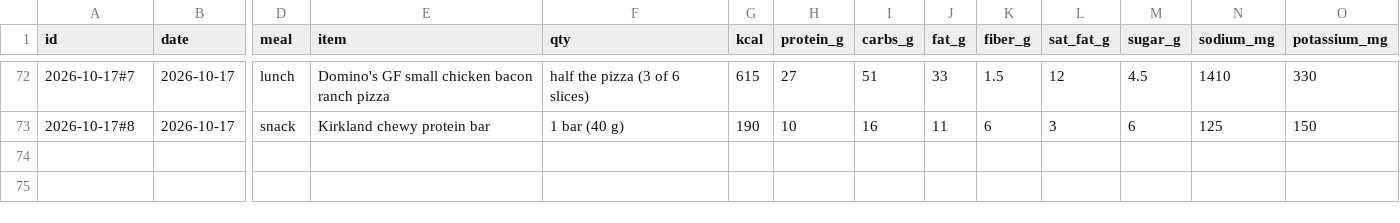
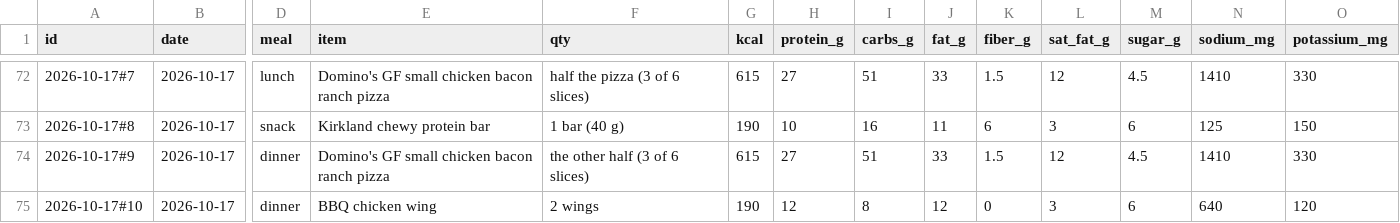
Before and after one commit to bro2jo/leyenda, a CSV file: real/logs/food_entries.csv, drawn as a sheet; only a part is shown, gaps mark what is left out; rows hold the shown columns only; the diff names each change by its address in the sheet, - before the commit and + after, or states it on an @@ line.

```diff
--- a/real/logs/food_entries.csv
+++ b/real/logs/food_entries.csv
+row 74: 2026-10-17#9 | 2026-10-17 | dinner | Domino's GF small chicken bacon ranch pizza | the other half (3 of 6 slices) | 615 | 27 | 51 | 33 | 1.5 | 12 | 4.5 | 1410 | 330
+row 75: 2026-10-17#10 | 2026-10-17 | dinner | BBQ chicken wing | 2 wings | 190 | 12 | 8 | 12 | 0 | 3 | 6 | 640 | 120
```
Also changed, not shown: real/logs/nutrition_log.csv, 2 other files.
